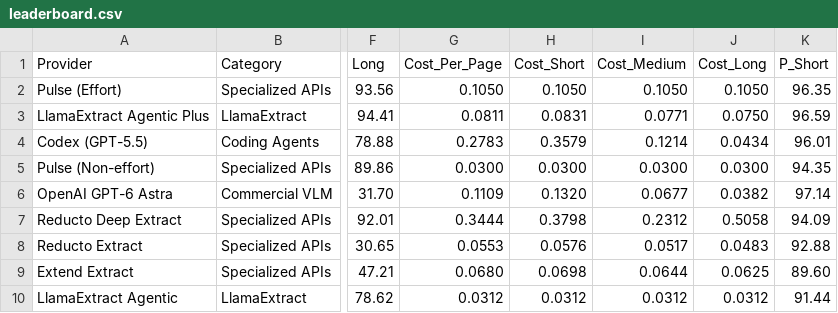
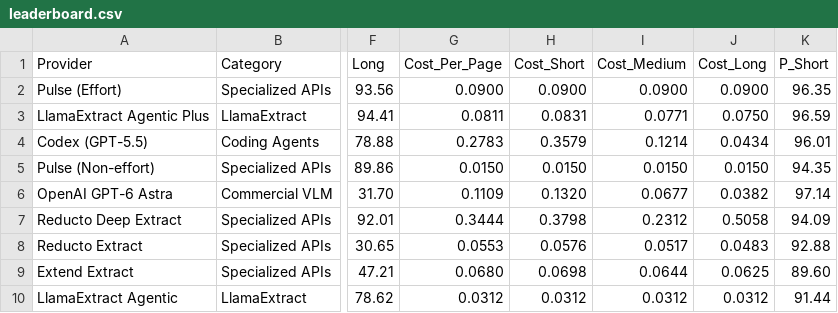
Before and after one commit to morgan-pulse/ParseBench, a CSV file: leaderboard.csv, drawn as a sheet; only a part is shown, gaps mark what is left out; the diff names each change by its address in the sheet, - before the commit and + after, or states it on an @@ line.

```diff
--- a/leaderboard.csv
+++ b/leaderboard.csv
-G2 (Cost_Per_Page): 0.1050
+G2 (Cost_Per_Page): 0.0900
-H2 (Cost_Short): 0.1050
+H2 (Cost_Short): 0.0900
-I2 (Cost_Medium): 0.1050
+I2 (Cost_Medium): 0.0900
-J2 (Cost_Long): 0.1050
+J2 (Cost_Long): 0.0900
-G5 (Cost_Per_Page): 0.0300
+G5 (Cost_Per_Page): 0.0150
-H5 (Cost_Short): 0.0300
+H5 (Cost_Short): 0.0150
-I5 (Cost_Medium): 0.0300
+I5 (Cost_Medium): 0.0150
-J5 (Cost_Long): 0.0300
+J5 (Cost_Long): 0.0150
```
Also changed, not shown: 4 other files.
